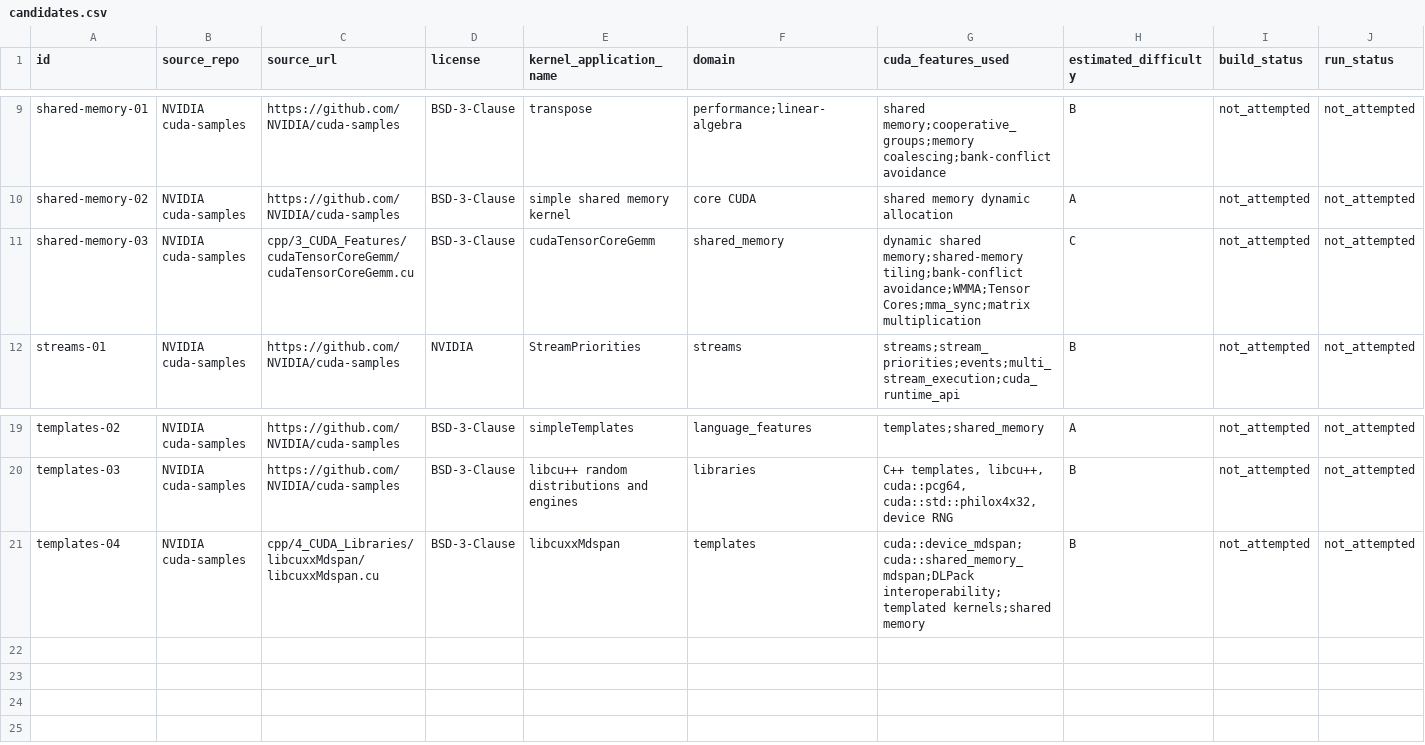
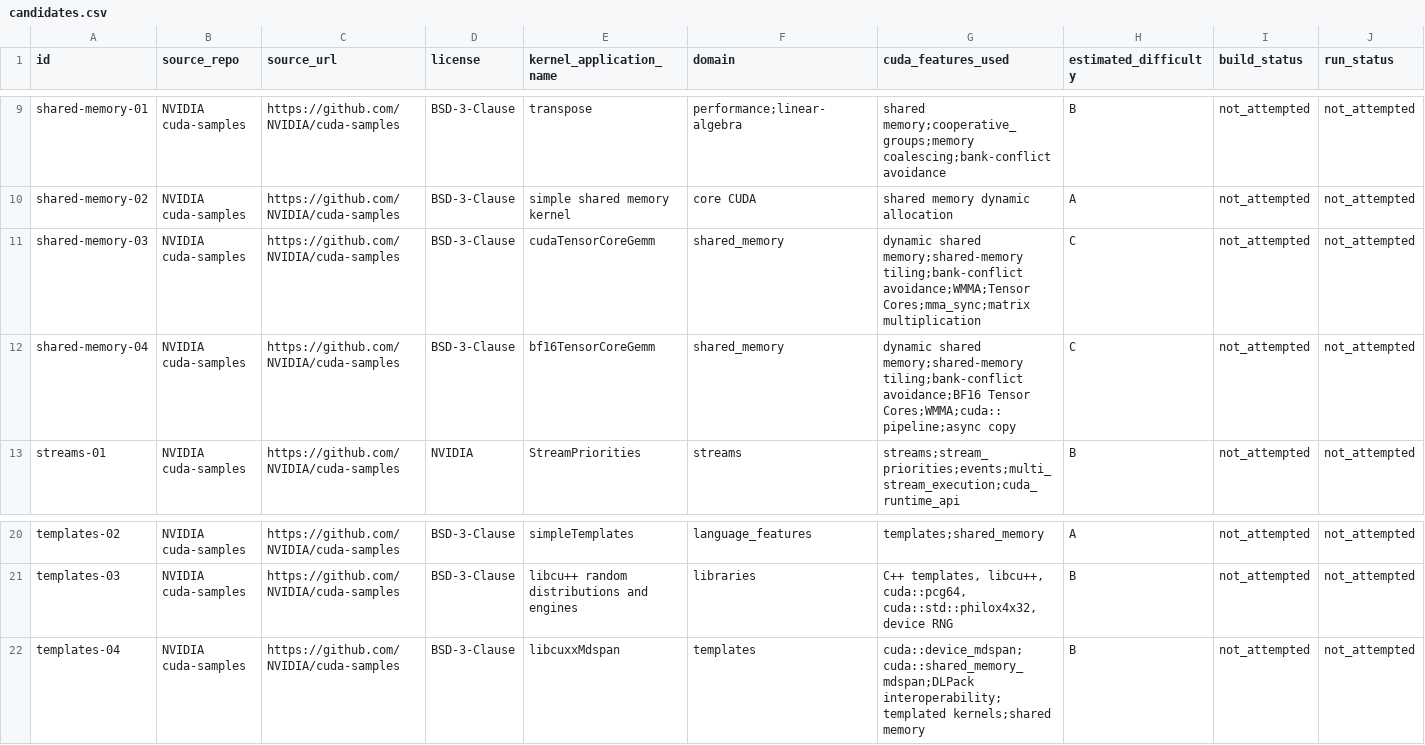
Before and after one commit to ece4500group18/cuda-sycl-benchmark, a CSV file: benchmark/collection/streams-atomics-templates/candidates.csv, drawn as a sheet; only a part is shown, gaps mark what is left out; addresses are those after the commit; rows hold the shown columns only; the diff names each change by its address in the sheet, - before the commit and + after, or states it on an @@ line.

Commit message:
Add shared-memory-04 BF16 Tensor Core GEMM sample

```diff
--- a/benchmark/collection/streams-atomics-templates/candidates.csv
+++ b/benchmark/collection/streams-atomics-templates/candidates.csv
-C11 (source_url): cpp/3_CUDA_Features/cudaTensorCoreGemm/cudaTensorCoreGemm.cu
+C11 (source_url): https://github.com/NVIDIA/cuda-samples
+row 12: shared-memory-04 | NVIDIA cuda-samples | https://github.com/NVIDIA/cuda-samples | BSD-3-Clause | bf16TensorCoreGemm | shared_memory | dynamic shared memory;shared-memory tiling;bank-conflict avoidance;BF16 Tensor Cores;WMMA;cuda::pipeline;async copy | C | not_attempted | not_attempted
-C22 (source_url): cpp/4_CUDA_Libraries/libcuxxMdspan/libcuxxMdspan.cu
+C22 (source_url): https://github.com/NVIDIA/cuda-samples
```
Also changed, not shown: 6 other files.
